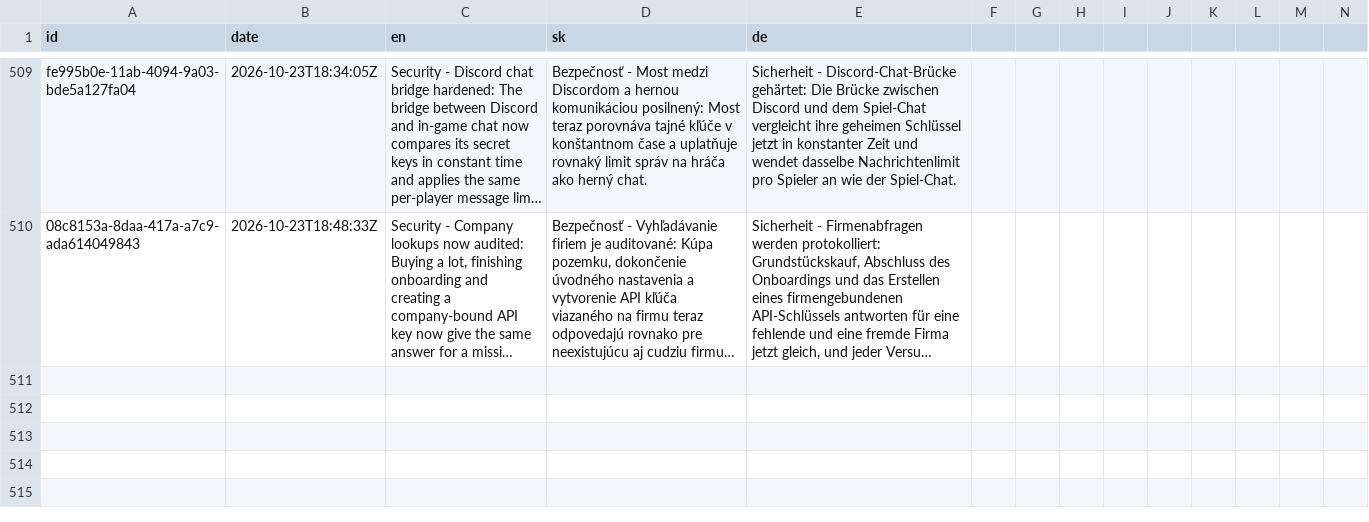
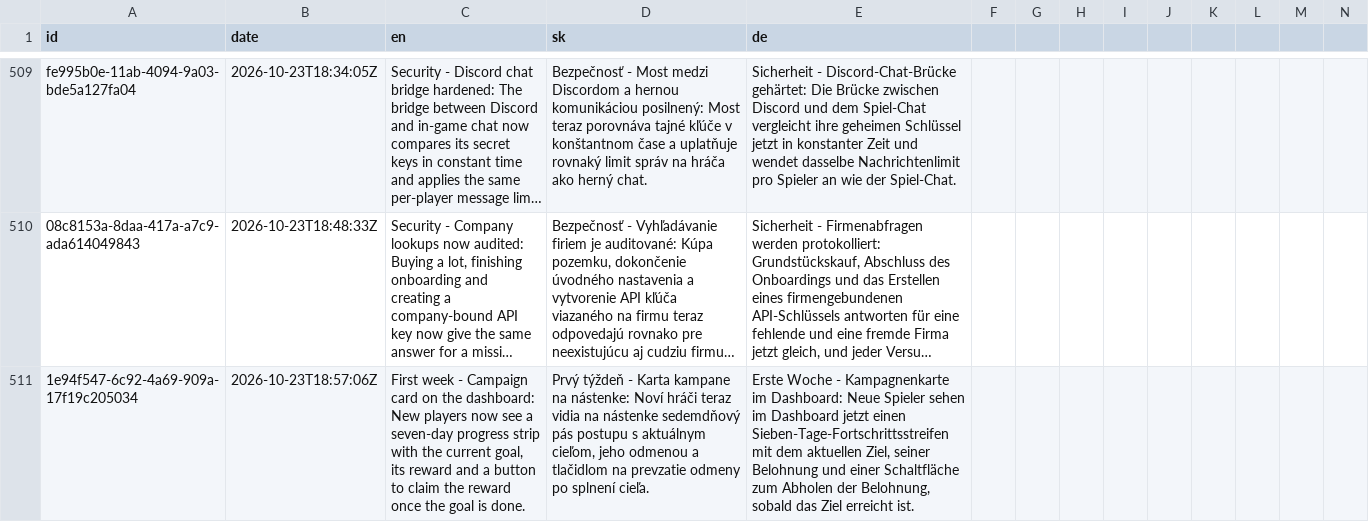
Before and after one commit to ludovit-scholtz/capitalism, a CSV file: CHANGELOG.csv, drawn as a sheet; only a part is shown, gaps mark what is left out; long unchanged cells end in …; rows hold the shown columns only; the diff names each change by its address in the sheet, - before the commit and + after, or states it on an @@ line.

```diff
--- a/CHANGELOG.csv
+++ b/CHANGELOG.csv
+row 511: 1e94f547-6c92-4a69-909a-17f19c205034 | 2026-10-23T18:57:06Z | First week - Campaign card on the dashboard: New players now see a seven-day progress strip with the current goal, its reward and a button to claim the reward once the goal is done. | Prvý týždeň - Karta kampane na nástenke: Noví hráči teraz vidia na nástenke sedemdňový pás postupu s aktuálnym cieľom, jeho odmenou a tlačidlom na prevzatie odmeny po splnení cieľa. | Erste Woche - Kampagnenkarte im Dashboard: Neue Spieler sehen im Dashboard jetzt einen Sieben-Tage-Fortschrittsstreifen mit dem aktuellen Ziel, seiner Belohnung und einer Schaltfläche zum Abholen der Belohnung, sobald das Ziel erreicht ist.
```
Also changed, not shown: 12 other files.
